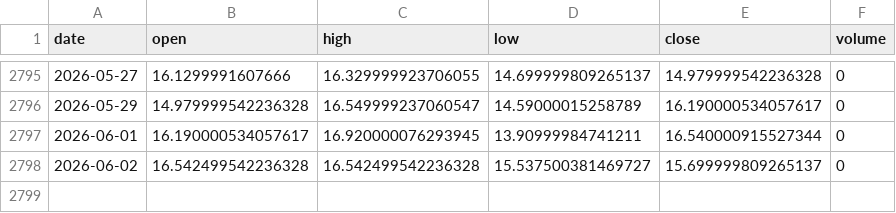
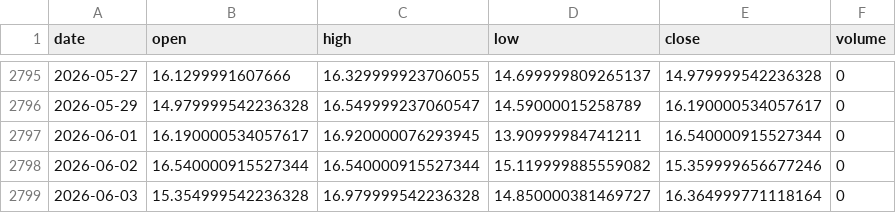
Before and after one commit to pravindev666/David-V666, a CSV file: data/vix_daily.csv, drawn as a sheet; only a part is shown, gaps mark what is left out.

Commit message:
Auto-sync: Market data 2026-06-03 08:44

```diff
--- a/data/vix_daily.csv
+++ b/data/vix_daily.csv
@@ -2797,2 +2797,3 @@ date,open,high,low,close,volume
 2026-06-01,16.190000534057617,16.920000076293945,13.90999984741211,16.540000915527344,0
-2026-06-02,16.542499542236328,16.542499542236328,15.537500381469727,15.699999809265137,0
+2026-06-02,16.540000915527344,16.540000915527344,15.119999885559082,15.359999656677246,0
+2026-06-03,15.354999542236328,16.979999542236328,14.850000381469727,16.364999771118164,0
```
Also changed, not shown: data/bank_nifty_daily.csv, data/fii_dii_daily.csv, 5 other files.
